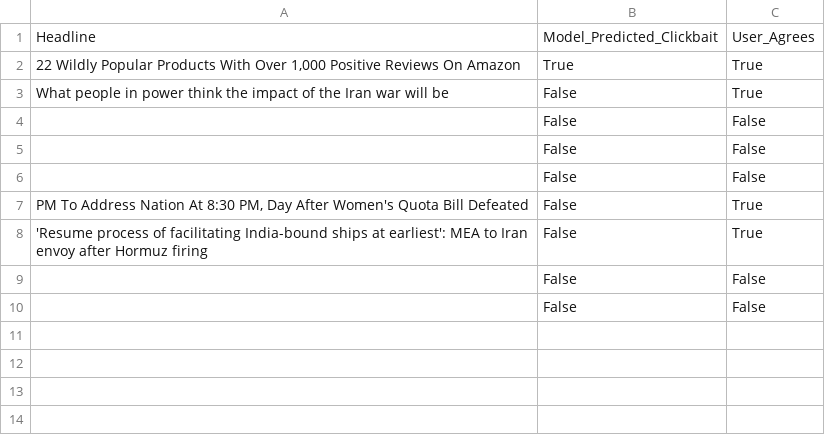
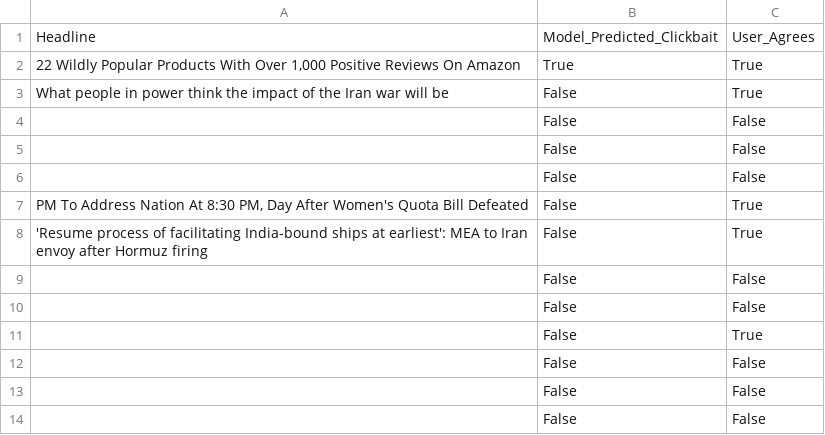
Before and after one commit to Harpinder1605/truthlens-api, a CSV file: feedback.csv, drawn as a sheet; the diff names each change by its address in the sheet, - before the commit and + after, or states it on an @@ line.

```diff
--- a/feedback.csv
+++ b/feedback.csv
+row 11:  | False | True
+row 12:  | False | False
+row 13:  | False | False
+row 14:  | False | False
```
Also changed, not shown: 5 other files.
